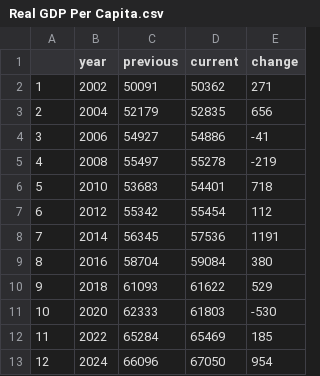
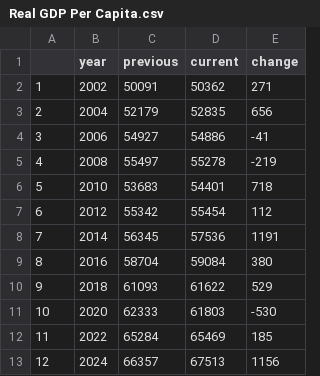
Before and after one commit to BPR-Data-Team/ElectionModel2024, a CSV file: cleaned_data/Real GDP Per Capita.csv, drawn as a sheet.

```diff
--- a/cleaned_data/Real GDP Per Capita.csv
+++ b/cleaned_data/Real GDP Per Capita.csv
@@ -12,2 +12,2 @@
 "11",2022,65284,65469,185
-"12",2024,66096,67050,954
+"12",2024,66357,67513,1156
```
Also changed, not shown: cleaned_data/AllPolls.csv, cleaned_data/Demographics.csv, 4 other files.
